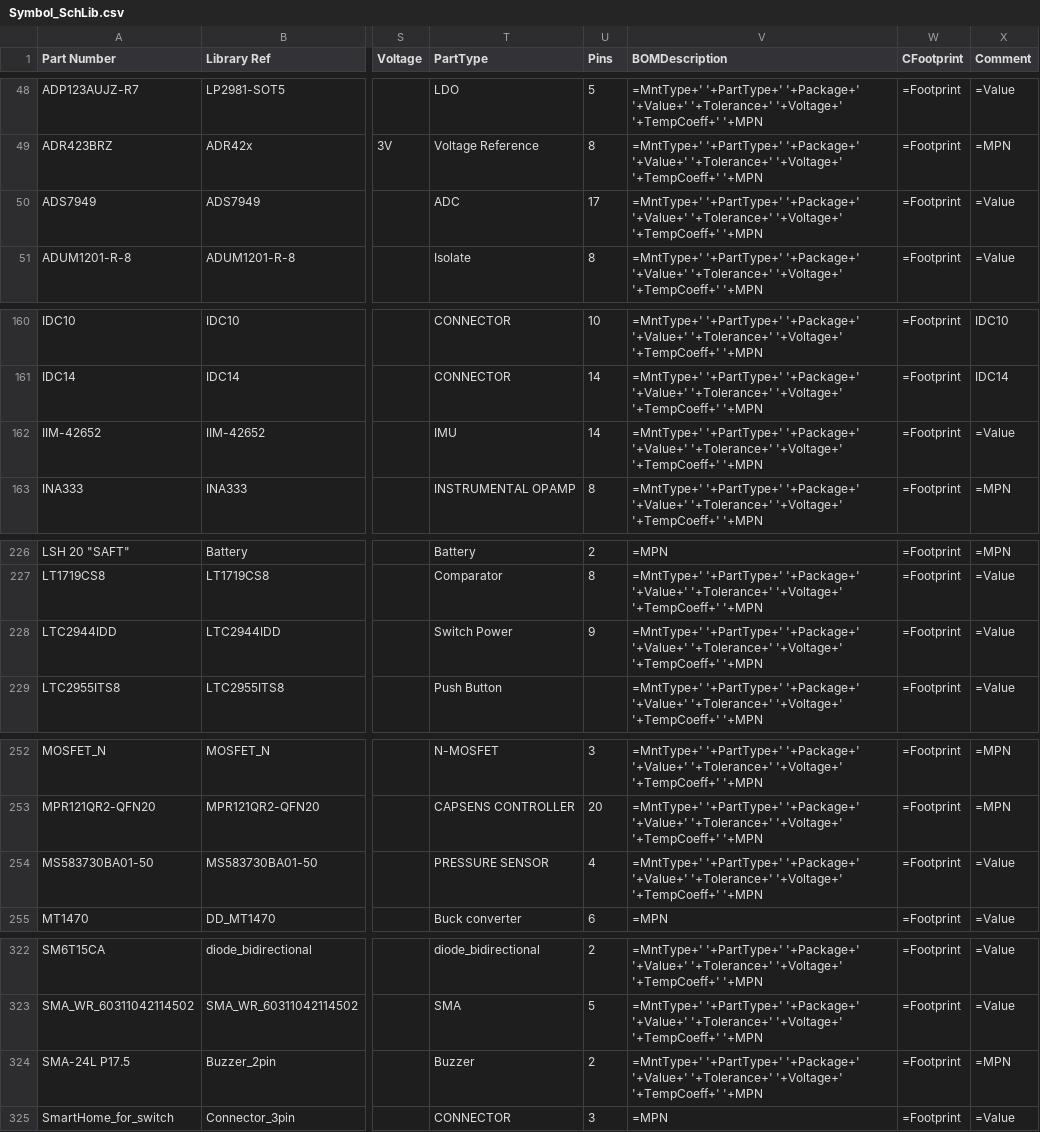
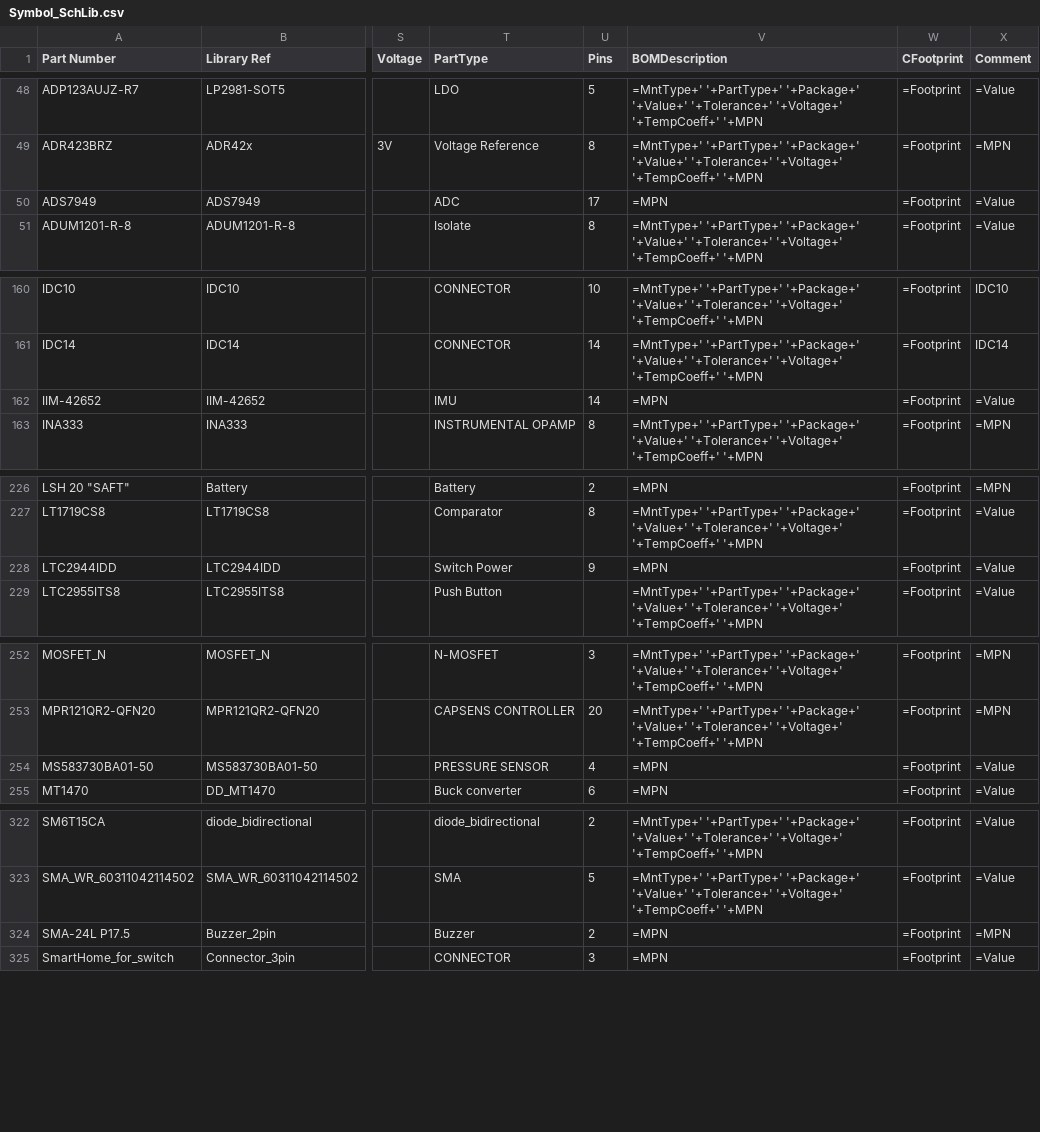
Before and after one commit to anton7191/_Altium_lib, a CSV file: Symbol_SchLib.csv, drawn as a sheet; only a part is shown, gaps mark what is left out; the diff covers the shown part only; the diff names each change by its address in the sheet, - before the commit and + after, or states it on an @@ line.

Commit message:
fix bomdescription

```diff
--- a/Symbol_SchLib.csv
+++ b/Symbol_SchLib.csv
-V50 (BOMDescription): =MntType+' '+PartType+' '+Package+' '+Value+' '+Tolerance+' '+Voltage+' '+TempCoeff+' '+MPN
+V50 (BOMDescription): =MPN
-V162 (BOMDescription): =MntType+' '+PartType+' '+Package+' '+Value+' '+Tolerance+' '+Voltage+' '+TempCoeff+' '+MPN
+V162 (BOMDescription): =MPN
-V228 (BOMDescription): =MntType+' '+PartType+' '+Package+' '+Value+' '+Tolerance+' '+Voltage+' '+TempCoeff+' '+MPN
+V228 (BOMDescription): =MPN
-V254 (BOMDescription): =MntType+' '+PartType+' '+Package+' '+Value+' '+Tolerance+' '+Voltage+' '+TempCoeff+' '+MPN
+V254 (BOMDescription): =MPN
-V324 (BOMDescription): =MntType+' '+PartType+' '+Package+' '+Value+' '+Tolerance+' '+Voltage+' '+TempCoeff+' '+MPN
+V324 (BOMDescription): =MPN
```
Also changed, not shown: 11 edited cells elsewhere in this file.
